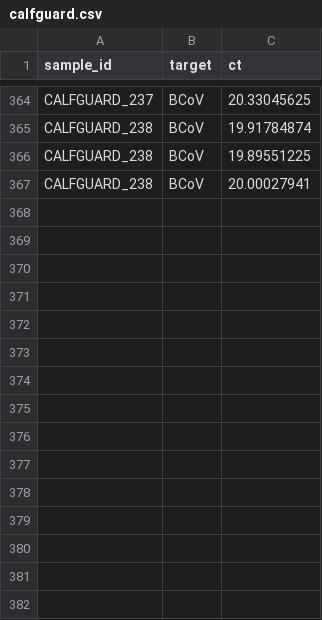
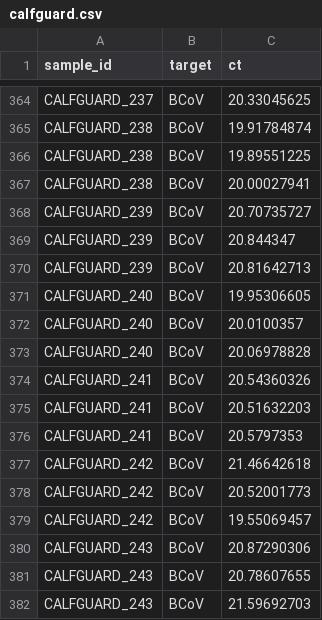
Before and after one commit to meganejlott/Lipp_Lab_WW_Surveillance, a CSV file: data/raw_data/calfguard.csv, drawn as a sheet; only a part is shown, gaps mark what is left out; the diff names each change by its address in the sheet, - before the commit and + after, or states it on an @@ line.

```diff
--- a/data/raw_data/calfguard.csv
+++ b/data/raw_data/calfguard.csv
+row 368: CALFGUARD_239 | BCoV | 20.70735727
+row 369: CALFGUARD_239 | BCoV | 20.844347
+row 370: CALFGUARD_239 | BCoV | 20.81642713
+row 371: CALFGUARD_240 | BCoV | 19.95306605
+row 372: CALFGUARD_240 | BCoV | 20.0100357
+row 373: CALFGUARD_240 | BCoV | 20.06978828
+row 374: CALFGUARD_241 | BCoV | 20.54360326
+row 375: CALFGUARD_241 | BCoV | 20.51632203
+row 376: CALFGUARD_241 | BCoV | 20.5797353
+row 377: CALFGUARD_242 | BCoV | 21.46642618
+row 378: CALFGUARD_242 | BCoV | 20.52001773
+row 379: CALFGUARD_242 | BCoV | 19.55069457
+row 380: CALFGUARD_243 | BCoV | 20.87290306
+row 381: CALFGUARD_243 | BCoV | 20.78607655
+row 382: CALFGUARD_243 | BCoV | 21.59692703
```
Also changed, not shown: data/raw_data/plant_data.csv, data/raw_data/recovery_data.csv, 17 other files.
